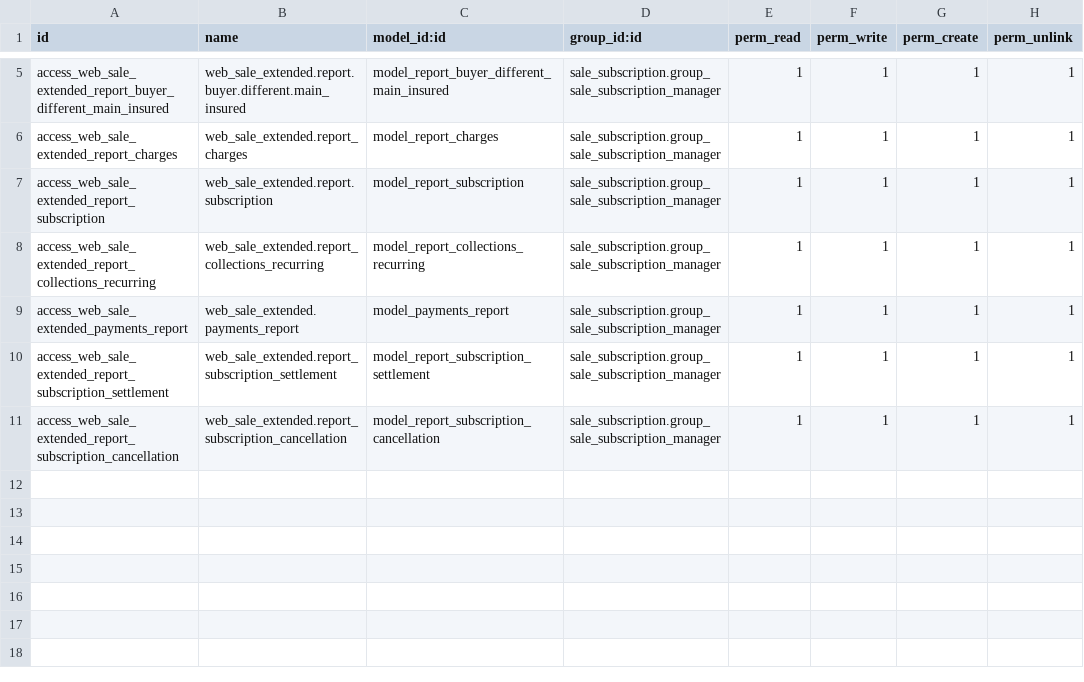
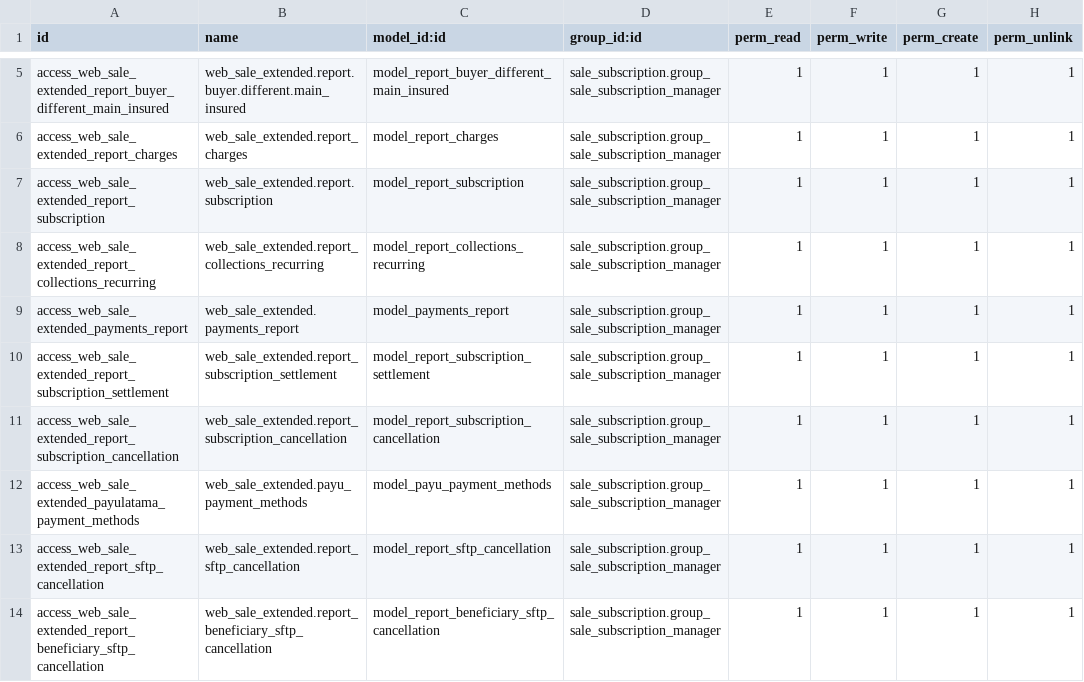
Before and after one commit to Tecnologiamasmedicos/Easytek, a CSV file: web_sale_extended/security/ir.model.access.csv, drawn as a sheet; only a part is shown, gaps mark what is left out.

```diff
--- a/web_sale_extended/security/ir.model.access.csv
+++ b/web_sale_extended/security/ir.model.access.csv
@@ -11 +11,4 @@ access_web_sale_extended_report_subscription_settlement,web_sale_extended.report
 access_web_sale_extended_report_subscription_cancellation,web_sale_extended.report_subscription_cancellation,model_report_subscription_cancellation,sale_subscription.group_sale_subscription_manager,1,1,1,1
+access_web_sale_extended_payulatama_payment_methods, web_sale_extended.payu_payment_methods,model_payu_payment_methods,sale_subscription.group_sale_subscription_manager,1,1,1,1
+access_web_sale_extended_report_sftp_cancellation, web_sale_extended.report_sftp_cancellation,model_report_sftp_cancellation,sale_subscription.group_sale_subscription_manager,1,1,1,1
+access_web_sale_extended_report_beneficiary_sftp_cancellation, web_sale_extended.report_beneficiary_sftp_cancellation,model_report_beneficiary_sftp_cancellation,sale_subscription.group_sale_subscription_manager,1,1,1,1
```
Also changed, not shown: 42 other files.
